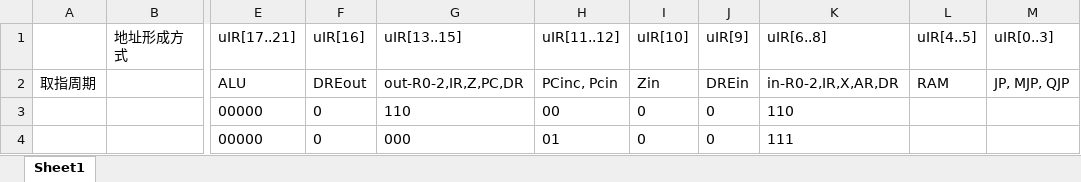
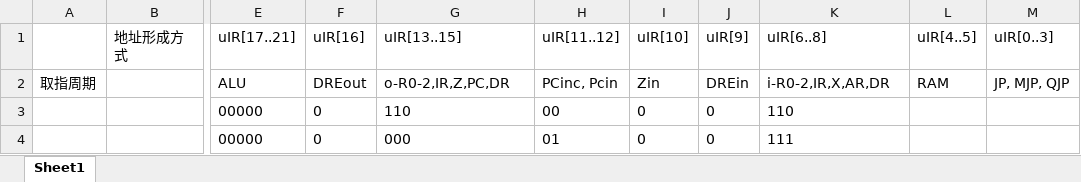
Before and after one commit to iicce-byte/simple-modelcomputer, an Excel workbook: instructions.xlsx, sheet Sheet1, drawn as a sheet; only a part is shown, gaps mark what is left out; values as stored, in another font and other column widths than the file's, no borders; the diff covers the shown part only; the diff names each change by its address in the sheet, - before the commit and + after, or states it on an @@ line.

Commit message:
complete uIR but no JP/MJP/QJP

```diff
--- a/instructions.xlsx (sheet Sheet1)
+++ b/instructions.xlsx (sheet Sheet1)
-G2 (uIR[13..15]): out-R0-2,IR,Z,PC,DR
+G2 (uIR[13..15]): o-R0-2,IR,Z,PC,DR
-K2 (uIR[6..8]): in-R0-2,IR,X,AR,DR
+K2 (uIR[6..8]): i-R0-2,IR,X,AR,DR
```
Also changed, not shown: 57 added rows and 57 removed rows elsewhere in this sheet.
